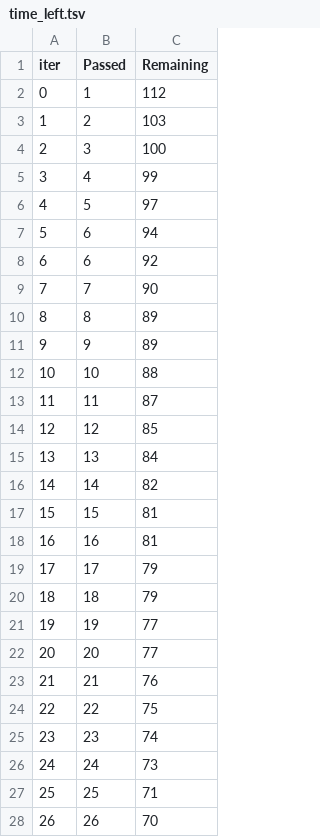
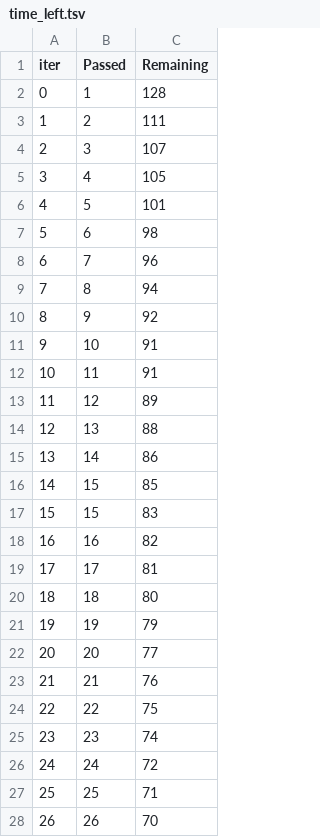
Before and after one commit to 1587causalai/CausalQwen, a TSV file: catboost_info/time_left.tsv, drawn as a sheet; only a part is shown; removed rows and columns are numbered as before the commit, all else as after; the diff covers the shown part only; the diff names each change by its address in the sheet, - before the commit and + after, or states it on an @@ line.

```diff
--- a/catboost_info/time_left.tsv
+++ b/catboost_info/time_left.tsv
-C2 (Remaining): 112
+C2 (Remaining): 128
-C3 (Remaining): 103
+C3 (Remaining): 111
-C4 (Remaining): 100
+C4 (Remaining): 107
-C5 (Remaining): 99
+C5 (Remaining): 105
-C6 (Remaining): 97
+C6 (Remaining): 101
-C7 (Remaining): 94
+C7 (Remaining): 98
-row 8: 6 | 6 | 92
@@ column A (iter) renumbered between rows 8 and 101 @@
-C8 (Remaining): 90
+C8 (Remaining): 96
-C9 (Remaining): 89
+C9 (Remaining): 94
-C10 (Remaining): 89
+C10 (Remaining): 92
-C11 (Remaining): 88
+C11 (Remaining): 91
-C12 (Remaining): 87
+C12 (Remaining): 91
-C13 (Remaining): 85
+C13 (Remaining): 89
-C14 (Remaining): 84
+C14 (Remaining): 88
-C15 (Remaining): 82
+C15 (Remaining): 86
-C16 (Remaining): 81
+C16 (Remaining): 85
+row 17: 15 | 15 | 83
-C18 (Remaining): 81
+C18 (Remaining): 82
-C19 (Remaining): 79
+C19 (Remaining): 81
-C20 (Remaining): 79
+C20 (Remaining): 80
-C21 (Remaining): 77
+C21 (Remaining): 79
-C26 (Remaining): 73
+C26 (Remaining): 72
```
Also changed, not shown: 6 added rows, 6 removed rows and 58 edited cells elsewhere in this file, catboost_info/learn_error.tsv, catboost_info/test_error.tsv, 7 other files.
